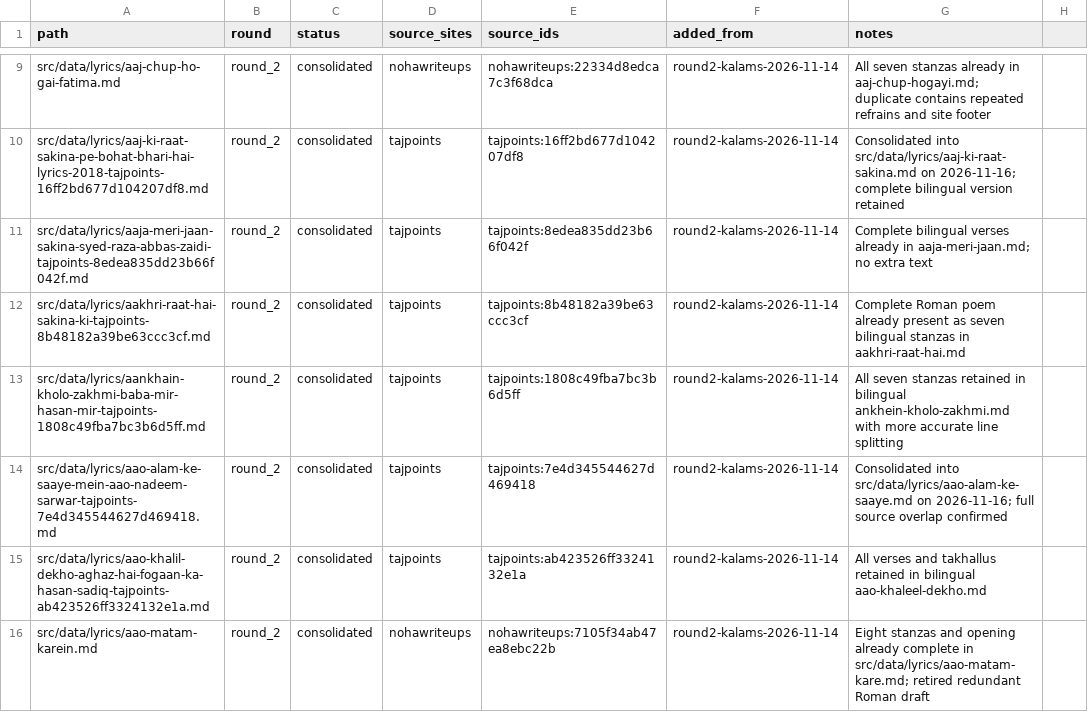
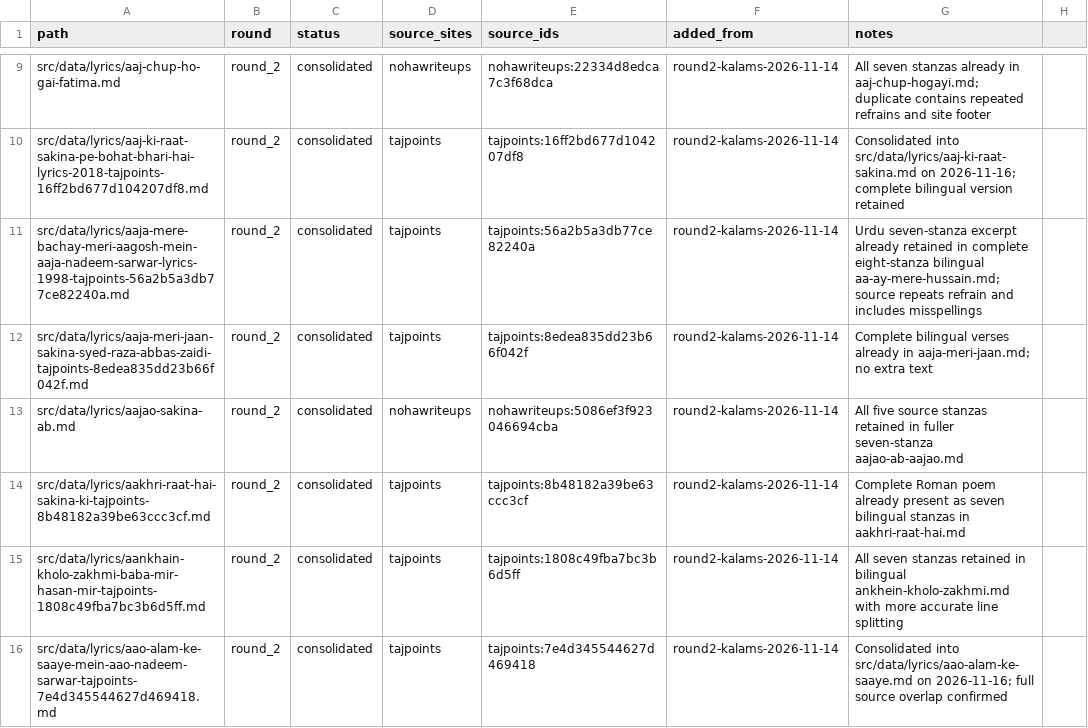
Before and after one commit to GhayurH/lyrics-site, a CSV file: audit/round2-dedup-wip.csv, drawn as a sheet; only a part is shown, gaps mark what is left out; the shorter side is filled out with more unchanged rows; the diff covers the shown part only.

Commit message:
Track four complete bilingual overlaps

```diff
--- a/audit/round2-dedup-wip.csv
+++ b/audit/round2-dedup-wip.csv
@@ -10,3 +10,5 @@ src/data/lyrics/aaj-chup-ho-gai-fatima.md,round_2,consolidated,nohawriteups,noha
 src/data/lyrics/aaj-ki-raat-sakina-pe-bohat-bhari-hai-lyrics-2018-tajpoints-16ff2bd677d104207df8.md,round_2,consolidated,tajpoints,tajpoints:16ff2bd677d104207df8,round2-kalams-2026-11-14,Consolidated into src/data/lyrics/aaj-ki-raat-sakina.md on 2026-11-16; complete bilingual version retained
+src/data/lyrics/aaja-mere-bachay-meri-aagosh-mein-aaja-nadeem-sarwar-lyrics-1998-tajpoints-56a2b5a3db77ce82240a.md,round_2,consolidated,tajpoints,tajpoints:56a2b5a3db77ce82240a,round2-kalams-2026-11-14,Urdu seven-stanza excerpt already retained in complete eight-stanza bilingual aa-ay-mere-hussain.md; source repeats refrain and includes misspellings
 src/data/lyrics/aaja-meri-jaan-sakina-syed-raza-abbas-zaidi-tajpoints-8edea835dd23b66f042f.md,round_2,consolidated,tajpoints,tajpoints:8edea835dd23b66f042f,round2-kalams-2026-11-14,Complete bilingual verses already in aaja-meri-jaan.md; no extra text
+src/data/lyrics/aajao-sakina-ab.md,round_2,consolidated,nohawriteups,nohawriteups:5086ef3f923046694cba,round2-kalams-2026-11-14,All five source stanzas retained in fuller seven-stanza aajao-ab-aajao.md
 src/data/lyrics/aakhri-raat-hai-sakina-ki-tajpoints-8b48182a39be63ccc3cf.md,round_2,consolidated,tajpoints,tajpoints:8b48182a39be63ccc3cf,round2-kalams-2026-11-14,Complete Roman poem already present as seven bilingual stanzas in aakhri-raat-hai.md
```
Also changed, not shown: 2 added rows elsewhere in this file.
